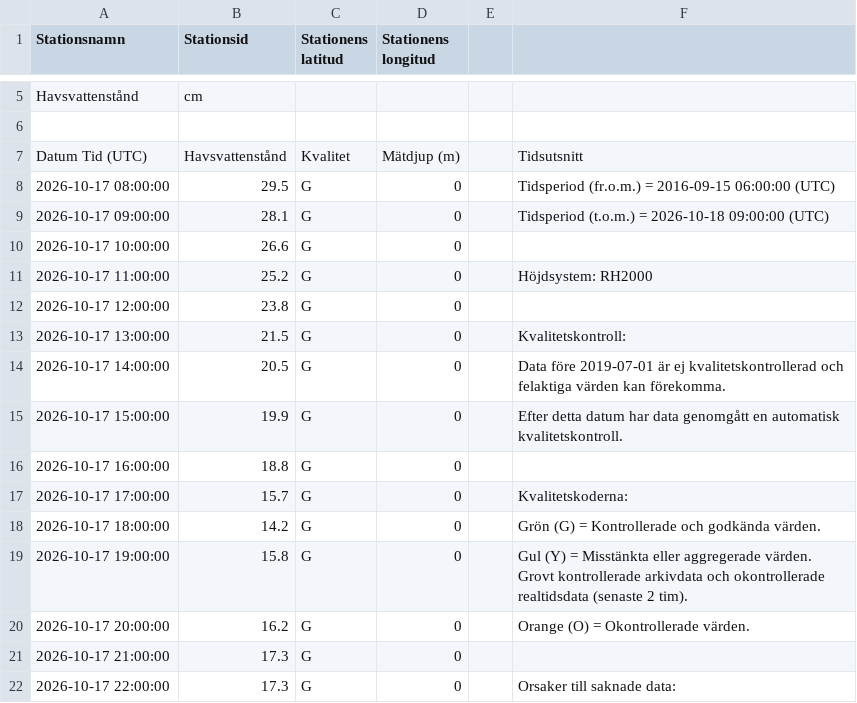
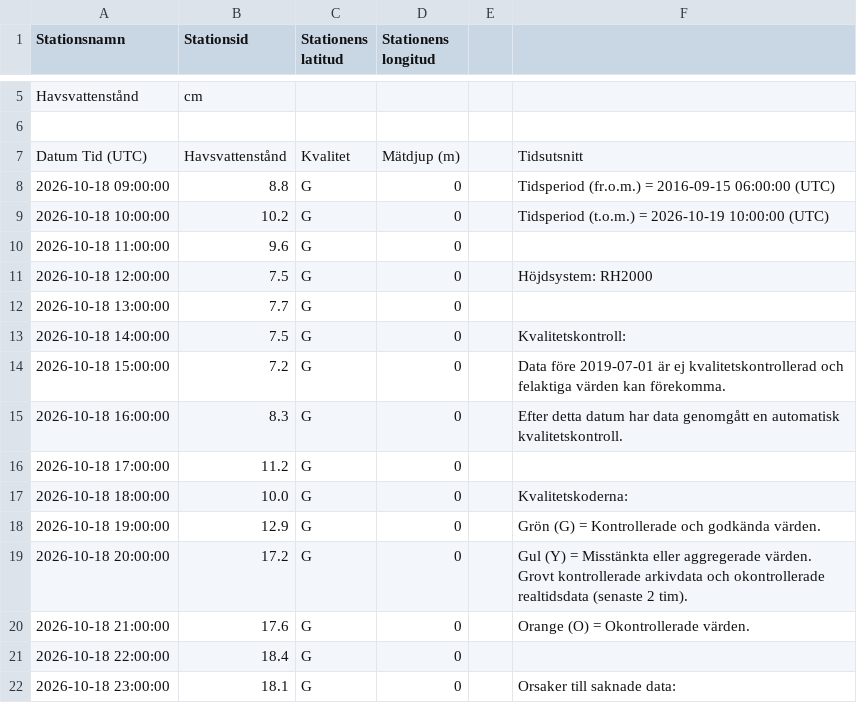
Before and after one commit to Lulea-statistik/SMHI_Lulea-Kallax_weather-climate, a CSV file: data/sealevel/stromoren/latest-day.csv, drawn as a sheet; only a part is shown, gaps mark what is left out; the diff covers the shown part only.

```diff
--- a/data/sealevel/stromoren/latest-day.csv
+++ b/data/sealevel/stromoren/latest-day.csv
@@ -7,16 +7,16 @@ Havsvattenstånd;cm
 Datum Tid (UTC);Havsvattenstånd;Kvalitet;Mätdjup (m);;Tidsutsnitt
-2026-10-17 08:00:00;29.5;G;0;;Tidsperiod (fr.o.m.) = 2016-09-15 06:00:00 (UTC)
-2026-10-17 09:00:00;28.1;G;0;;Tidsperiod (t.o.m.) = 2026-10-18 09:00:00 (UTC)
-2026-10-17 10:00:00;26.6;G;0;;
-2026-10-17 11:00:00;25.2;G;0;;Höjdsystem: RH2000
-2026-10-17 12:00:00;23.8;G;0;;
-2026-10-17 13:00:00;21.5;G;0;;Kvalitetskontroll:
-2026-10-17 14:00:00;20.5;G;0;;Data före 2019-07-01 är ej kvalitetskontrollerad och felaktiga värden kan förekomma.
-2026-10-17 15:00:00;19.9;G;0;;Efter detta datum har data genomgått en automatisk kvalitetskontroll.
-2026-10-17 16:00:00;18.8;G;0;;
-2026-10-17 17:00:00;15.7;G;0;;Kvalitetskoderna:
-2026-10-17 18:00:00;14.2;G;0;;Grön (G) = Kontrollerade och godkända värden.
-2026-10-17 19:00:00;15.8;G;0;;Gul (Y) = Misstänkta eller aggregerade värden. Grovt kontrollerade arkivdata och okontrollerade realtidsdata (senaste 2 tim).
-2026-10-17 20:00:00;16.2;G;0;;Orange (O) = Okontrollerade värden.
-2026-10-17 21:00:00;17.3;G;0;;
-2026-10-17 22:00:00;17.3;G;0;;Orsaker till saknade data:
+2026-10-18 09:00:00;8.8;G;0;;Tidsperiod (fr.o.m.) = 2016-09-15 06:00:00 (UTC)
+2026-10-18 10:00:00;10.2;G;0;;Tidsperiod (t.o.m.) = 2026-10-19 10:00:00 (UTC)
+2026-10-18 11:00:00;9.6;G;0;;
+2026-10-18 12:00:00;7.5;G;0;;Höjdsystem: RH2000
+2026-10-18 13:00:00;7.7;G;0;;
+2026-10-18 14:00:00;7.5;G;0;;Kvalitetskontroll:
+2026-10-18 15:00:00;7.2;G;0;;Data före 2019-07-01 är ej kvalitetskontrollerad och felaktiga värden kan förekomma.
+2026-10-18 16:00:00;8.3;G;0;;Efter detta datum har data genomgått en automatisk kvalitetskontroll.
+2026-10-18 17:00:00;11.2;G;0;;
+2026-10-18 18:00:00;10.0;G;0;;Kvalitetskoderna:
+2026-10-18 19:00:00;12.9;G;0;;Grön (G) = Kontrollerade och godkända värden.
+2026-10-18 20:00:00;17.2;G;0;;Gul (Y) = Misstänkta eller aggregerade värden. Grovt kontrollerade arkivdata och okontrollerade realtidsdata (senaste 2 tim).
+2026-10-18 21:00:00;17.6;G;0;;Orange (O) = Okontrollerade värden.
+2026-10-18 22:00:00;18.4;G;0;;
+2026-10-18 23:00:00;18.1;G;0;;Orsaker till saknade data:
```
Also changed, not shown: 20 edited cells elsewhere in this file, 2 other files.
